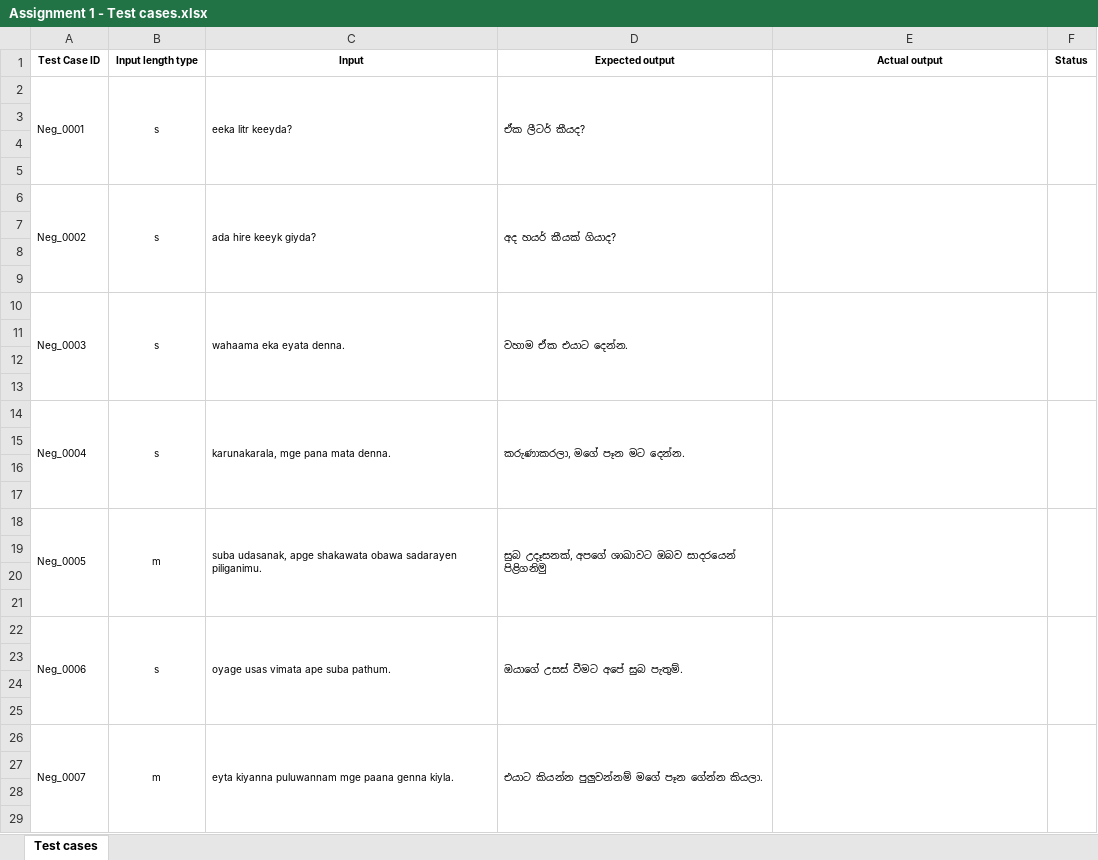
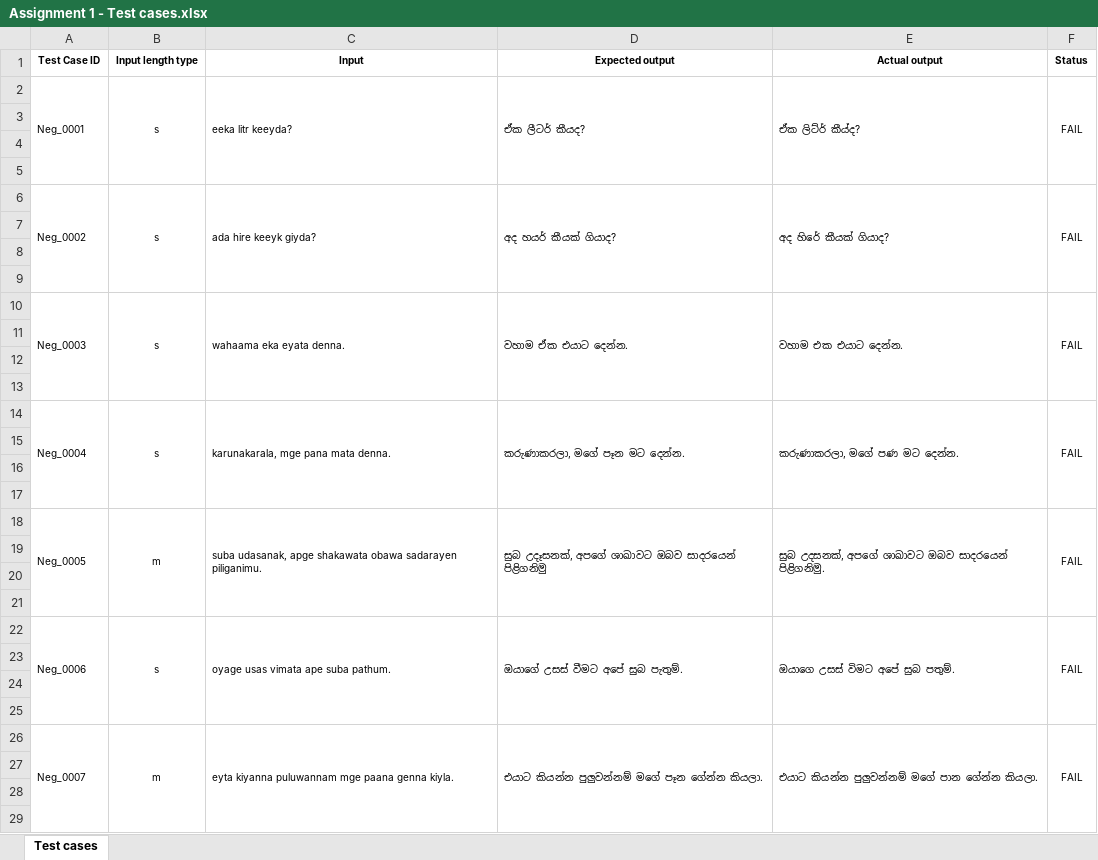
Before and after one commit to mandiniariyarathna/IT23824256-ITPM-Assigement01, an Excel workbook: Assignment 1 - Test cases.xlsx, sheet Test cases, drawn as a sheet; only a part is shown; values as stored, in another font and other column widths than the file's, no borders; the diff covers the shown part only; the diff names each change by its address in the sheet, - before the commit and + after, or states it on an @@ line.

```diff
--- a/Assignment 1 - Test cases.xlsx (sheet Test cases)
+++ b/Assignment 1 - Test cases.xlsx (sheet Test cases)
-E2 (Actual output): (empty)
+E2 (Actual output): ඒක ලිට්ර් කීය්ද?
-F2 (Status): (empty)
+F2 (Status): FAIL
-E6 (Actual output): (empty)
+E6 (Actual output): අද හිරේ කීයක් ගියාද?
-F6 (Status): (empty)
+F6 (Status): FAIL
-E10 (Actual output): (empty)
+E10 (Actual output): වහාම එක එයාට දෙන්න.
-F10 (Status): (empty)
+F10 (Status): FAIL
-E14 (Actual output): (empty)
+E14 (Actual output): කරුණාකරලා, මගේ පණ මට දෙන්න.
-F14 (Status): (empty)
+F14 (Status): FAIL
-E18 (Actual output): (empty)
+E18 (Actual output): සුබ උදසනක්, අපගේ ශාඛාවට ඔබව සාදරයෙන් පිළිගනිමු.
-F18 (Status): (empty)
+F18 (Status): FAIL
-E22 (Actual output): (empty)
+E22 (Actual output): ඔයාගෙ උසස් විමට අපේ සුබ පතුම්.
-F22 (Status): (empty)
+F22 (Status): FAIL
-E26 (Actual output): (empty)
+E26 (Actual output): එයාට කියන්න පුලුවන්නම් මගේ පාන ගේන්න කියලා.
-F26 (Status): (empty)
+F26 (Status): FAIL
```
Also changed, not shown: 87 edited cells elsewhere in this sheet, 1 other file.
